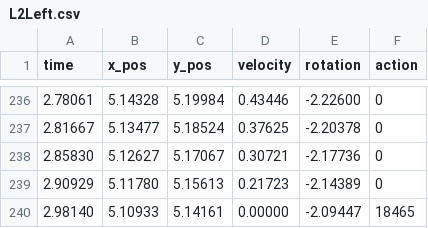
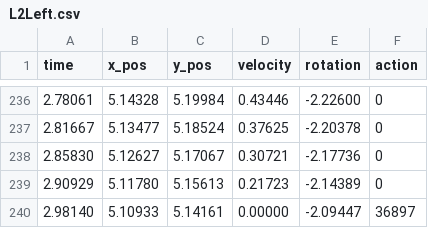
Before and after one commit to frc1511/ThunderBot2025, a CSV file: src/main/deploy/L2Left.csv, drawn as a sheet; only a part is shown, gaps mark what is left out.

```diff
--- a/src/main/deploy/L2Left.csv
+++ b/src/main/deploy/L2Left.csv
@@ -239,2 +239,2 @@ time,x_pos,y_pos,velocity,rotation,action
 2.90929,5.11780,5.15613,0.21723,-2.14389,0
-2.98140,5.10933,5.14161,0.00000,-2.09447,18465
+2.98140,5.10933,5.14161,0.00000,-2.09447,36897
```
Also changed, not shown: src/main/deploy/L2Center.csv, src/main/deploy/L2Right.csv, 49 other files.
